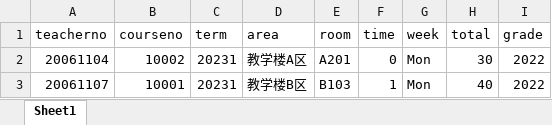
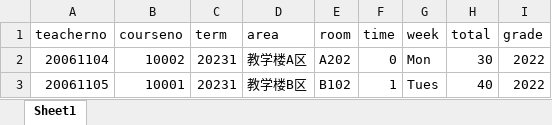
Before and after one commit to ywxt/edu-system, an Excel workbook: arrange.xlsx, sheet Sheet1, drawn as a sheet; values as stored, in another font and other column widths than the file's, no borders; the diff names each change by its address in the sheet, - before the commit and + after, or states it on an @@ line.

```diff
--- a/arrange.xlsx (sheet Sheet1)
+++ b/arrange.xlsx (sheet Sheet1)
-E2 (room): A201
+E2 (room): A202
-A3 (teacherno): 20061107
+A3 (teacherno): 20061105
-E3 (room): B103
+E3 (room): B102
-G3 (week): Mon
+G3 (week): Tues
```
Also changed, not shown: 3 other files.
